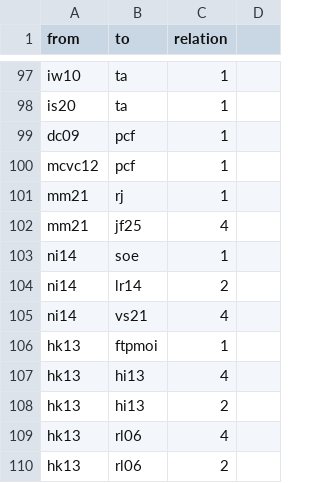
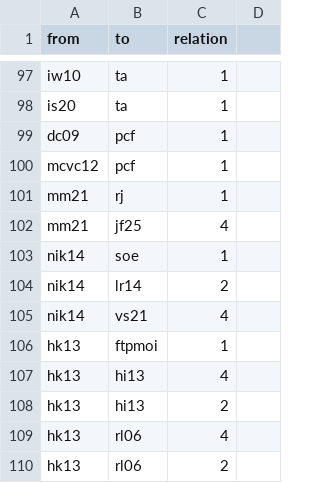
Before and after one commit to sajedaTaya/Wiederstand, a CSV file: edgelist.csv, drawn as a sheet; only a part is shown, gaps mark what is left out.

Commit message:
Update edgelist.csv

```diff
--- a/edgelist.csv
+++ b/edgelist.csv
@@ -102,5 +102,5 @@ mm21,rj,1,
 mm21,jf25,4,
-ni14,soe,1,
-ni14,lr14,2,
-ni14,vs21,4,
+nik14,soe,1,
+nik14,lr14,2,
+nik14,vs21,4,
 hk13,ftpmoi,1,
```
